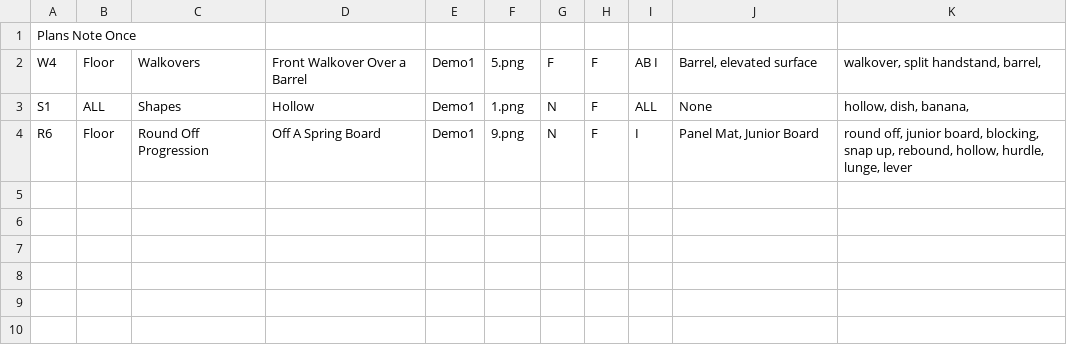
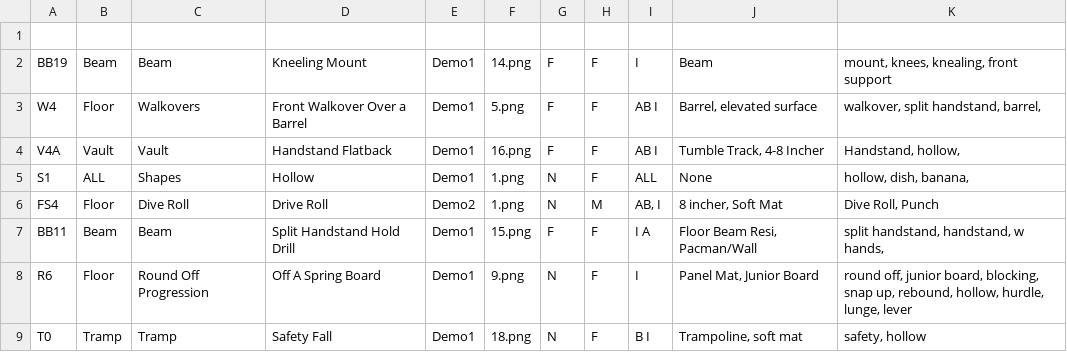
Before and after one commit to AugustanaCSC305Fall23/FrigatebirdRepo, a CSV file: AllPlans/Aaloo/hello_Plan.csv, drawn as a sheet.

```diff
--- a/AllPlans/Aaloo/hello_Plan.csv
+++ b/AllPlans/Aaloo/hello_Plan.csv
@@ -1,4 +1,9 @@
-Plans Note Once
+
+BB19,Beam,Beam,Kneeling Mount,Demo1,14.png,F,F,I,Beam,"mount, knees, knealing, front support"
 W4,Floor,Walkovers,Front Walkover Over a Barrel,Demo1,5.png,F,F,AB I,"Barrel, elevated surface","walkover, split handstand, barrel, "
+V4A,Vault,Vault,Handstand Flatback,Demo1,16.png,F,F,AB I,"Tumble Track, 4-8 Incher","Handstand, hollow, "
 S1,ALL,Shapes,Hollow,Demo1,1.png,N,F,ALL,None,"hollow, dish, banana,"
+FS4,Floor,Dive Roll,Drive Roll,Demo2,1.png,N,M,"AB, I","8 incher, Soft Mat","Dive Roll, Punch"
+BB11,Beam,Beam,Split Handstand Hold Drill,Demo1,15.png,F,F,I A,"Floor Beam Resi, Pacman/Wall","split handstand, handstand, w hands, "
 R6,Floor,Round Off Progression,Off A Spring Board,Demo1,9.png,N,F,I,"Panel Mat, Junior Board","round off, junior board, blocking, snap up, rebound, hollow, hurdle, lunge, lever"
+T0,Tramp,Tramp,Safety Fall,Demo1,18.png,N,F,B I,"Trampoline, soft mat","safety, hollow "
```
Also changed, not shown: 5 other files.
